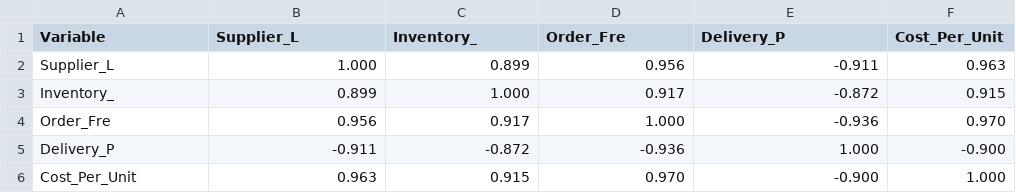
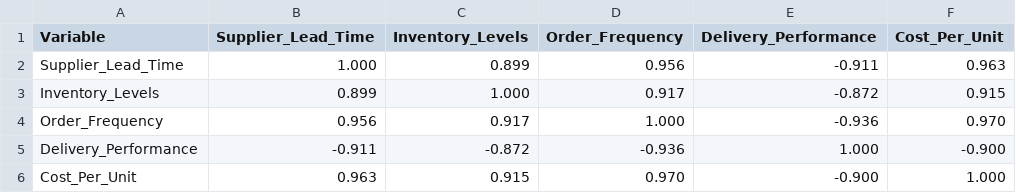
Before and after one commit to poonma-01/GA7-Q4, a CSV file: correlation.csv, drawn as a sheet.

Commit message:
Fix: Use full variable names in correlation matrix for portal validation

```diff
--- a/correlation.csv
+++ b/correlation.csv
@@ -1,6 +1,6 @@
-Variable,Supplier_L,Inventory_,Order_Fre,Delivery_P,Cost_Per_Unit
-Supplier_L,1.000,0.899,0.956,-0.911,0.963
-Inventory_,0.899,1.000,0.917,-0.872,0.915
-Order_Fre,0.956,0.917,1.000,-0.936,0.970
-Delivery_P,-0.911,-0.872,-0.936,1.000,-0.900
+Variable,Supplier_Lead_Time,Inventory_Levels,Order_Frequency,Delivery_Performance,Cost_Per_Unit
+Supplier_Lead_Time,1.000,0.899,0.956,-0.911,0.963
+Inventory_Levels,0.899,1.000,0.917,-0.872,0.915
+Order_Frequency,0.956,0.917,1.000,-0.936,0.970
+Delivery_Performance,-0.911,-0.872,-0.936,1.000,-0.900
 Cost_Per_Unit,0.963,0.915,0.970,-0.900,1.000
```
